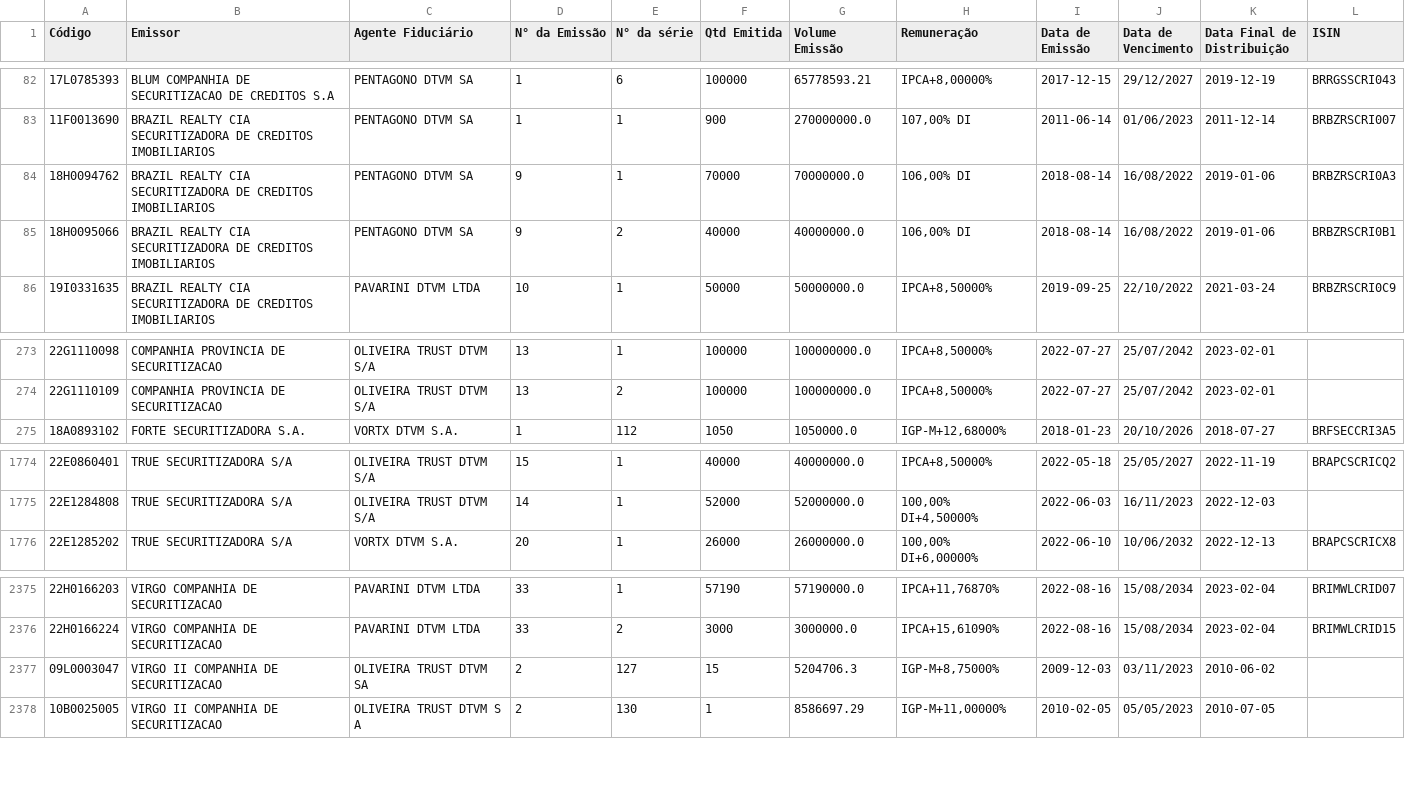
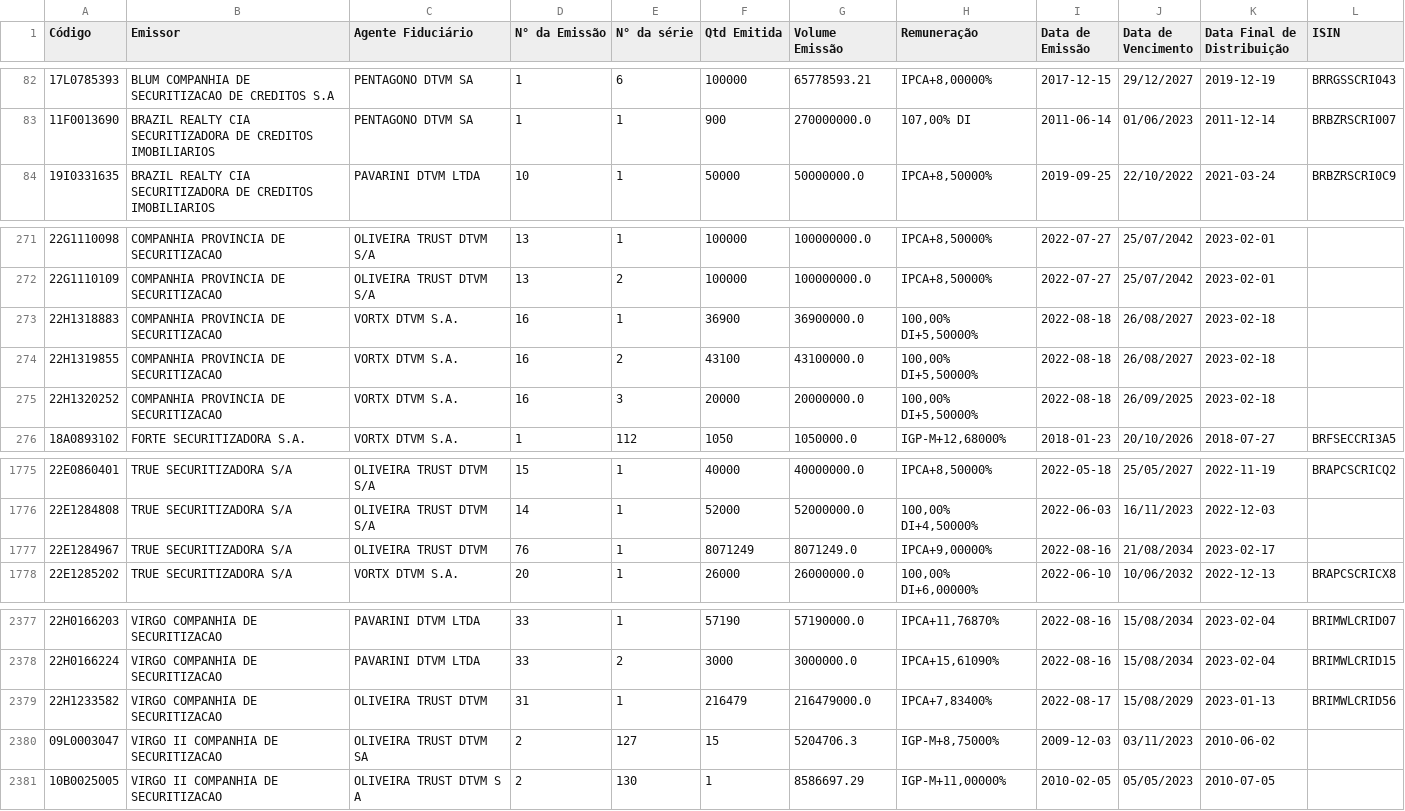
Before and after one commit to moderfla/scraper_cri_cetip, a CSV file: emissoes_cri-old.csv, drawn as a sheet; only a part is shown, gaps mark what is left out.

```diff
--- a/emissoes_cri-old.csv
+++ b/emissoes_cri-old.csv
@@ -83,4 +83,2 @@ Código,Emissor,Agente Fiduciário,N° da Emissão,N° da série,Qtd Emitida,Vol
 11F0013690,BRAZIL REALTY CIA SECURITIZADORA DE CREDITOS IMOBILIARIOS,PENTAGONO DTVM SA,1,1,900,270000000.0,"107,00% DI",2011-06-14,01/06/2023,2011-12-14,BRBZRSCRI007
-18H0094762,BRAZIL REALTY CIA SECURITIZADORA DE CREDITOS IMOBILIARIOS,PENTAGONO DTVM SA,9,1,70000,70000000.0,"106,00% DI",2018-08-14,16/08/2022,2019-01-06,BRBZRSCRI0A3
-18H0095066,BRAZIL REALTY CIA SECURITIZADORA DE CREDITOS IMOBILIARIOS,PENTAGONO DTVM SA,9,2,40000,40000000.0,"106,00% DI",2018-08-14,16/08/2022,2019-01-06,BRBZRSCRI0B1
 19I0331635,BRAZIL REALTY CIA SECURITIZADORA DE CREDITOS IMOBILIARIOS,PAVARINI DTVM LTDA,10,1,50000,50000000.0,"IPCA+8,50000%",2019-09-25,22/10/2022,2021-03-24,BRBZRSCRI0C9
@@ -274,2 +272,5 @@ Código,Emissor,Agente Fiduciário,N° da Emissão,N° da série,Qtd Emitida,Vol
 22G1110109,COMPANHIA PROVINCIA DE SECURITIZACAO,OLIVEIRA TRUST DTVM S/A,13,2,100000,100000000.0,"IPCA+8,50000%",2022-07-27,25/07/2042,2023-02-01,
+22H1318883,COMPANHIA PROVINCIA DE SECURITIZACAO,VORTX DTVM S.A.,16,1,36900,36900000.0,"100,00%  DI+5,50000%",2022-08-18,26/08/2027,2023-02-18,
+22H1319855,COMPANHIA PROVINCIA DE SECURITIZACAO,VORTX DTVM S.A.,16,2,43100,43100000.0,"100,00%  DI+5,50000%",2022-08-18,26/08/2027,2023-02-18,
+22H1320252,COMPANHIA PROVINCIA DE SECURITIZACAO,VORTX DTVM S.A.,16,3,20000,20000000.0,"100,00%  DI+5,50000%",2022-08-18,26/09/2025,2023-02-18,
 18A0893102,FORTE SECURITIZADORA S.A.,VORTX DTVM S.A.,1,112,1050,1050000.0,"IGP-M+12,68000%",2018-01-23,20/10/2026,2018-07-27,BRFSECCRI3A5
@@ -1775,2 +1776,3 @@ Código,Emissor,Agente Fiduciário,N° da Emissão,N° da série,Qtd Emitida,Vol
 22E1284808,TRUE  SECURITIZADORA S/A,OLIVEIRA TRUST DTVM S/A,14,1,52000,52000000.0,"100,00%  DI+4,50000%",2022-06-03,16/11/2023,2022-12-03,
+22E1284967,TRUE  SECURITIZADORA S/A,OLIVEIRA TRUST DTVM,76,1,8071249,8071249.0,"IPCA+9,00000%",2022-08-16,21/08/2034,2023-02-17,
 22E1285202,TRUE  SECURITIZADORA S/A,VORTX DTVM S.A.,20,1,26000,26000000.0,"100,00%  DI+6,00000%",2022-06-10,10/06/2032,2022-12-13,BRAPCSCRICX8
@@ -2376,2 +2378,3 @@ Código,Emissor,Agente Fiduciário,N° da Emissão,N° da série,Qtd Emitida,Vol
 22H0166224,VIRGO COMPANHIA DE SECURITIZACAO,PAVARINI DTVM LTDA,33,2,3000,3000000.0,"IPCA+15,61090%",2022-08-16,15/08/2034,2023-02-04,BRIMWLCRID15
+22H1233582,VIRGO COMPANHIA DE SECURITIZACAO,OLIVEIRA TRUST DTVM,31,1,216479,216479000.0,"IPCA+7,83400%",2022-08-17,15/08/2029,2023-01-13,BRIMWLCRID56
 09L0003047,VIRGO II COMPANHIA DE SECURITIZACAO,OLIVEIRA TRUST DTVM SA,2,127,15,5204706.3,"IGP-M+8,75000%",2009-12-03,03/11/2023,2010-06-02,
```
Also changed, not shown: 1 other file.
